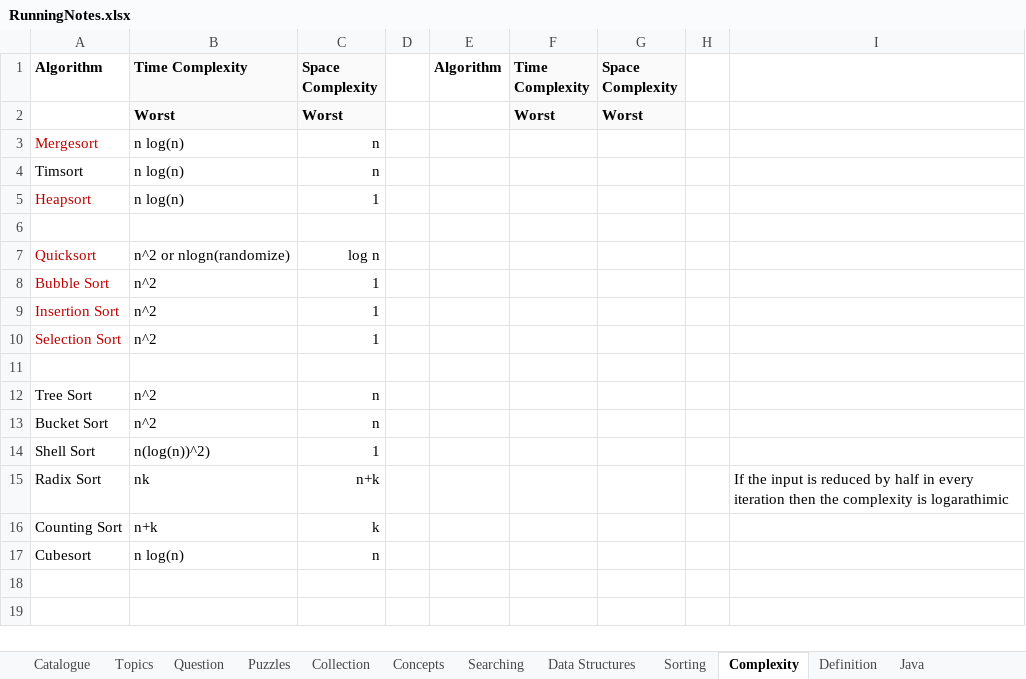
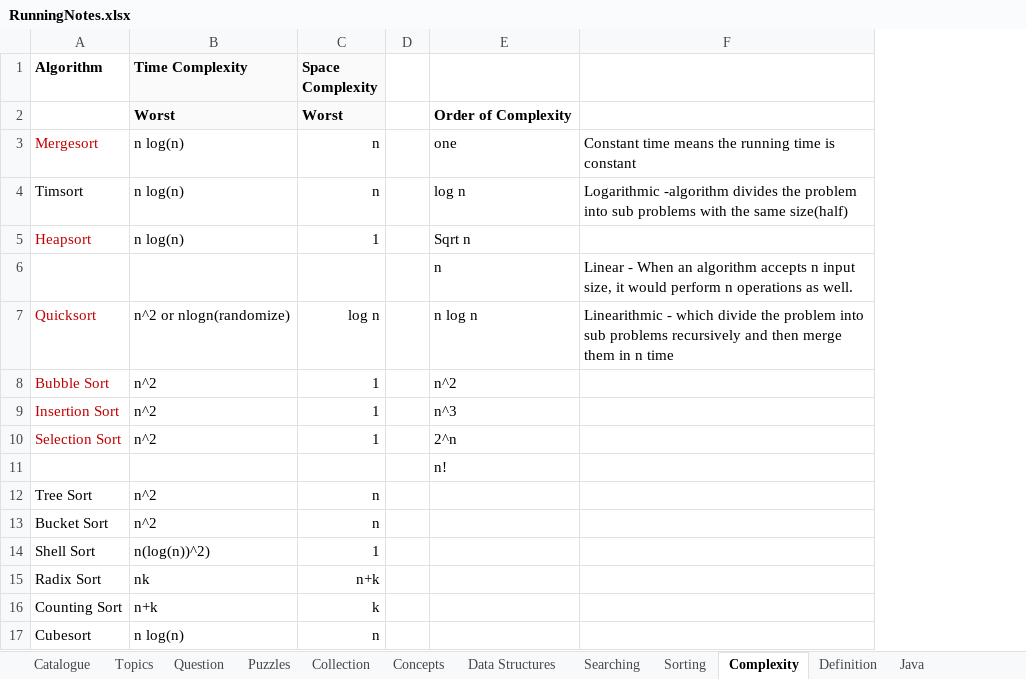
Before and after one commit to JamesTharakan/cognitiveLearning, an Excel workbook: RunningNotes.xlsx, sheet Complexity, drawn as a sheet; values as stored, in another font and other column widths than the file's, no borders; removed rows and columns are numbered as before the commit, all else as after; the diff names each change by its address in the sheet, - before the commit and + after, or states it on an @@ line.

```diff
--- a/RunningNotes.xlsx (sheet Complexity)
+++ b/RunningNotes.xlsx (sheet Complexity)
@@ sheet tab order changed: Catalogue | Topics | Question | Puzzles | Collection | Concepts | Data Structures | Searching | Sorting | Complexity | Definition | Java @@
-column E (Algorithm), empty
-column F (Time Complexity), row 2: Worst
-column G (Space Complexity), row 2: Worst
-column H, empty
-column I, row 15: If the input is reduced by half in every iteration then the complexity is logarathimic
+column E, rows 2-11: Order of Complexity | one | log n | Sqrt n | n | n log n | n^2 | n^3 | 2^n | n!
+column F, rows 3-7: Constant time means the running time is constant | Logarithmic -algorithm divides the problem into sub problems with the same size(half) |  | Linear - When an algorithm accepts n input size, it would perform n operations as well. | Linearithmic - which divide the problem into sub problems recursively and then merge them in n time
-row 6: (empty)
+row 6:  |  |  |  | n | Linear - When an algorithm accepts n input size, it would perform n operations as well.
```
Also changed, not shown: sheet Design Pattern, sheet Searching, sheet Definition, sheet Design Priniciples, sheet Sorting, 32 other files.
